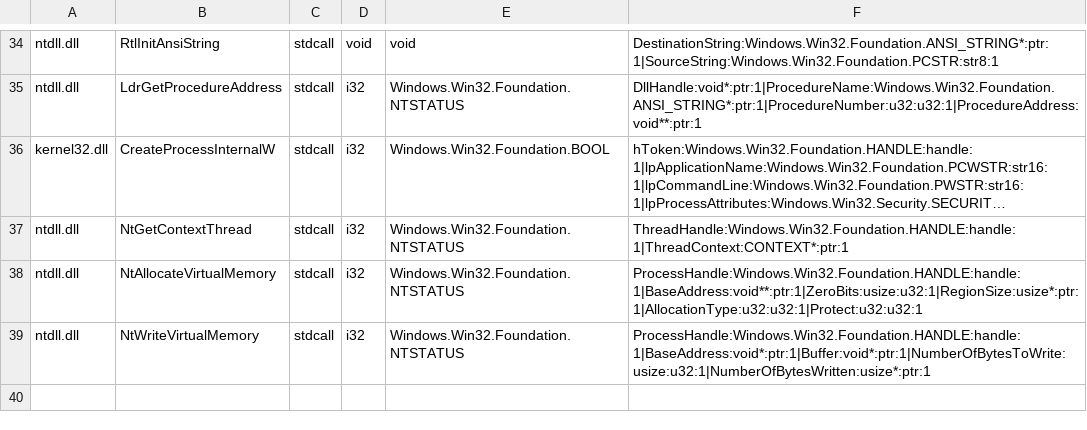
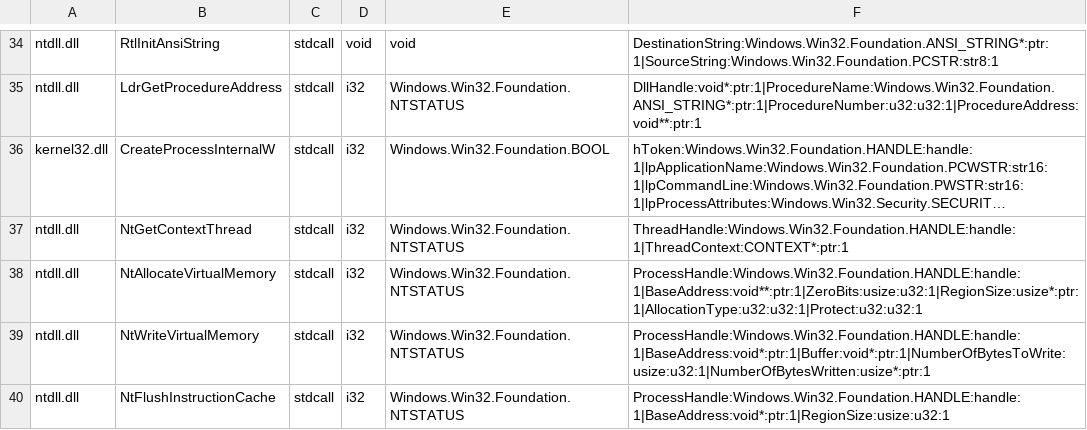
Before and after one commit to hitode-project/hitode, a TSV file: data/abi/sdk-input.tsv, drawn as a sheet; only a part is shown, gaps mark what is left out; long unchanged cells end in …; the diff names each change by its address in the sheet, - before the commit and + after, or states it on an @@ line.

Commit message:
fix(ntdll): expose the coherent x86 instruction cache contract
Guest writes already invalidate translated blocks through the common mutation barrier. Native x86 accepts arbitrary flush handles and ranges; verify the actual patched routine on interpreter and JIT instead of treating a successful status alone as cache correctness.

```diff
--- a/data/abi/sdk-input.tsv
+++ b/data/abi/sdk-input.tsv
+row 40: ntdll.dll | NtFlushInstructionCache | stdcall | i32 | Windows.Win32.Foundation.NTSTATUS | ProcessHandle:Windows.Win32.Foundation.HANDLE:handle:1|BaseAddress:void*:ptr:1|RegionSize:usize:u32:1
```
Also changed, not shown: 6 other files.
